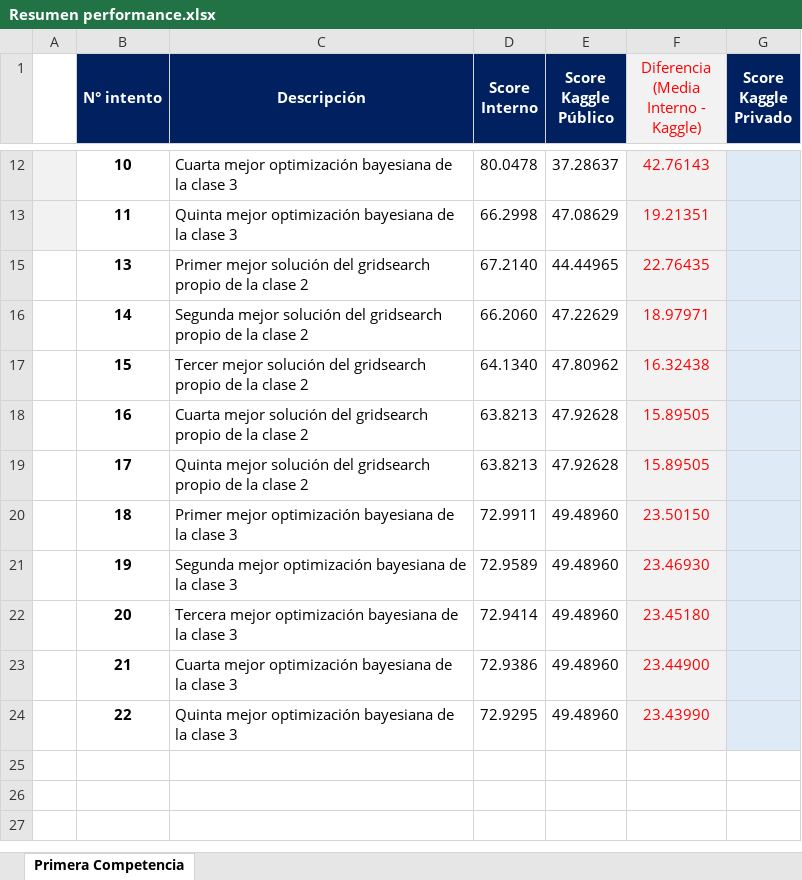
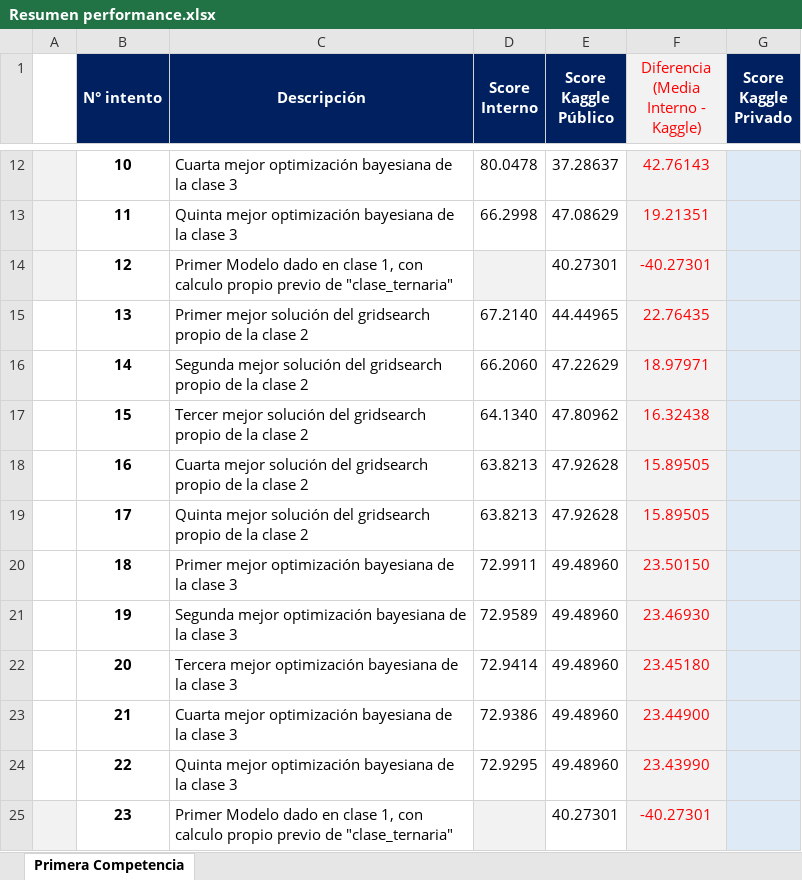
Before and after one commit to germanpestchanker/dmeyf2023, an Excel workbook: German/Resumen performance.xlsx, sheet Primera Competencia, drawn as a sheet; only a part is shown, gaps mark what is left out; values as stored, in another font and other column widths than the file's, no borders; charts and pictures not drawn; the diff names each change by its address in the sheet, - before the commit and + after, or states it on an @@ line.

```diff
--- a/German/Resumen performance.xlsx (sheet Primera Competencia)
+++ b/German/Resumen performance.xlsx (sheet Primera Competencia)
@@ row 14 unhidden:  | 12 | Primer Modelo dado en clase 1, con calculo propio previo de "clase_ternaria" |  | 40.27301 | -40.27301 @@
+row 25:  | 23 | Primer Modelo dado en clase 1, con calculo propio previo de "clase_ternaria" |  | 40.27301 | -40.27301
```
Also changed, not shown: charts or pictures, 2 other files.
